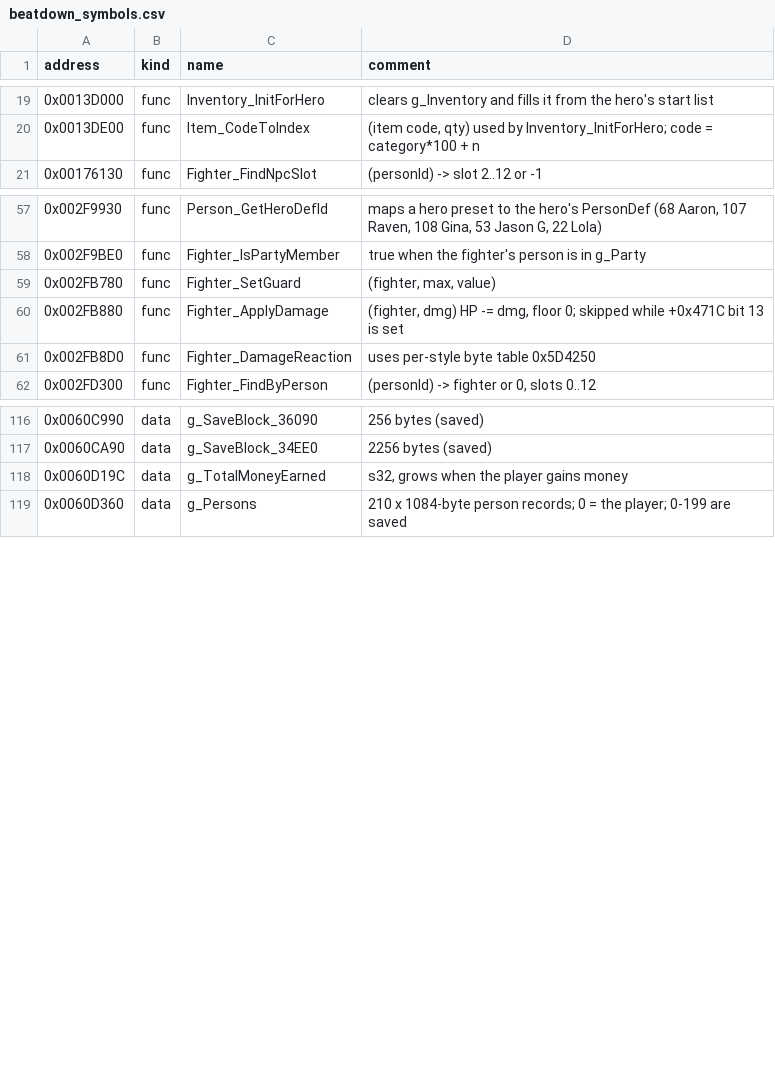
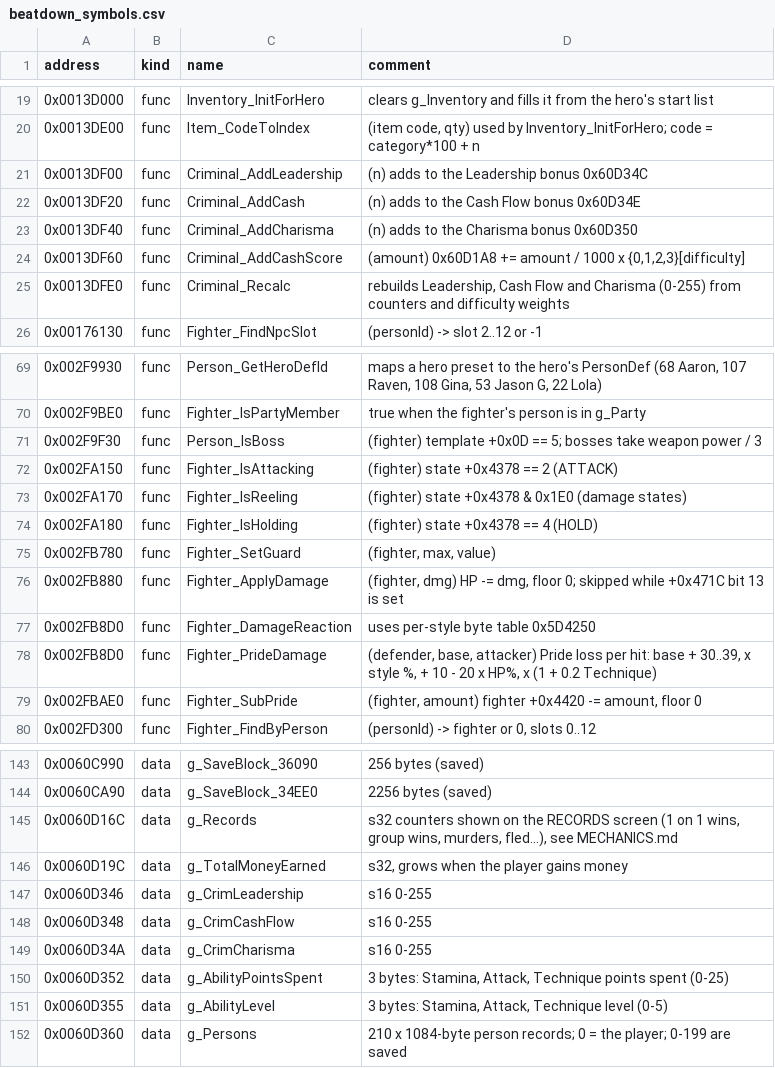
Before and after one commit to vm8127/beatdown-modkit, a CSV file: kit/symbols/beatdown_symbols.csv, drawn as a sheet; only a part is shown, gaps mark what is left out; the diff covers the shown part only; the diff names each change by its address in the sheet, - before the commit and + after, or states it on an @@ line.

```diff
--- a/kit/symbols/beatdown_symbols.csv
+++ b/kit/symbols/beatdown_symbols.csv
+row 21: 0x0013DF00 | func | Criminal_AddLeadership | (n) adds to the Leadership bonus 0x60D34C
+row 22: 0x0013DF20 | func | Criminal_AddCash | (n) adds to the Cash Flow bonus 0x60D34E
+row 23: 0x0013DF40 | func | Criminal_AddCharisma | (n) adds to the Charisma bonus 0x60D350
+row 24: 0x0013DF60 | func | Criminal_AddCashScore | (amount) 0x60D1A8 += amount / 1000 x {0,1,2,3}[difficulty]
+row 25: 0x0013DFE0 | func | Criminal_Recalc | rebuilds Leadership, Cash Flow and Charisma (0-255) from counters and difficulty weights
+row 71: 0x002F9F30 | func | Person_IsBoss | (fighter) template +0x0D == 5; bosses take weapon power / 3
+row 72: 0x002FA150 | func | Fighter_IsAttacking | (fighter) state +0x4378 == 2 (ATTACK)
+row 73: 0x002FA170 | func | Fighter_IsReeling | (fighter) state +0x4378 & 0x1E0 (damage states)
+row 74: 0x002FA180 | func | Fighter_IsHolding | (fighter) state +0x4378 == 4 (HOLD)
+row 78: 0x002FB8D0 | func | Fighter_PrideDamage | (defender, base, attacker) Pride loss per hit: base + 30..39, x style %, + 10 - 20 x HP%, x (1 + 0.2 Technique)
+row 79: 0x002FBAE0 | func | Fighter_SubPride | (fighter, amount) fighter +0x4420 -= amount, floor 0
+row 145: 0x0060D16C | data | g_Records | s32 counters shown on the RECORDS screen (1 on 1 wins, group wins, murders, fled...), see MECHANICS.md
+row 147: 0x0060D346 | data | g_CrimLeadership | s16 0-255
+row 148: 0x0060D348 | data | g_CrimCashFlow | s16 0-255
+row 149: 0x0060D34A | data | g_CrimCharisma | s16 0-255
+row 150: 0x0060D352 | data | g_AbilityPointsSpent | 3 bytes: Stamina, Attack, Technique points spent (0-25)
+row 151: 0x0060D355 | data | g_AbilityLevel | 3 bytes: Stamina, Attack, Technique level (0-5)
```
Also changed, not shown: 16 added rows and 2 edited cells elsewhere in this file, kit/symbols.tsv, 5 other files.
